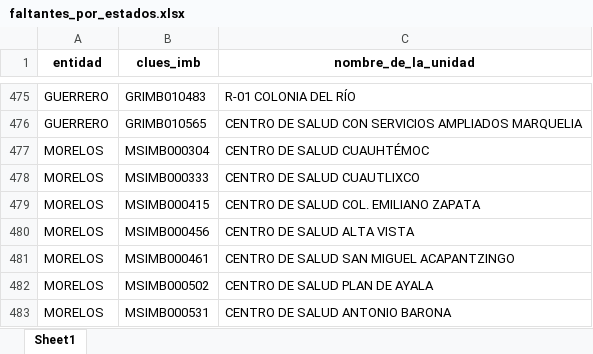
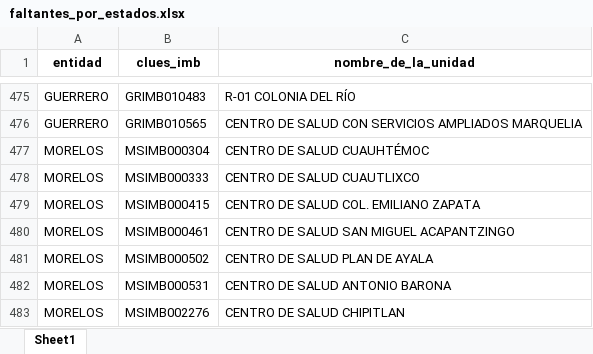
Before and after one commit to servicios-imss-b/informe--de-ang, an Excel workbook: faltantes_por_estados.xlsx, sheet Sheet1, drawn as a sheet; only a part is shown, gaps mark what is left out; the shorter side is filled out with more unchanged rows; values as stored, in another font and other column widths than the file's, no borders; the diff names each change by its address in the sheet, - before the commit and + after, or states it on an @@ line.

```diff
--- a/faltantes_por_estados.xlsx (sheet Sheet1)
+++ b/faltantes_por_estados.xlsx (sheet Sheet1)
-row 480: MORELOS | MSIMB000456 | CENTRO DE SALUD ALTA VISTA
```
Also changed, not shown: tabla_avance.xlsx, tabla_entidades.xlsx, 4 other files.
